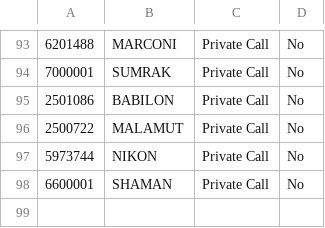
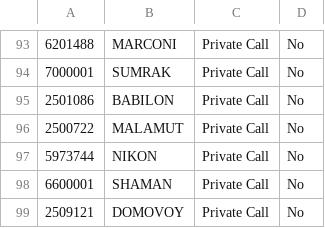
Before and after one commit to krot4u/Public_scripts, a CSV file: Devices_Contact_List/ZastoneD900_Contact.csv, drawn as a sheet; only a part is shown, gaps mark what is left out.

```diff
--- a/Devices_Contact_List/ZastoneD900_Contact.csv
+++ b/Devices_Contact_List/ZastoneD900_Contact.csv
@@ -98 +98,2 @@
 "6600001","SHAMAN","Private Call","No","","","","",""
+"2509121","DOMOVOY","Private Call","No","","","","",""
```
Also changed, not shown: Devices_Contact_List/AnyTone_Contacts.csv, Devices_Contact_List/Retevis_Contact.csv, 2 other files.
